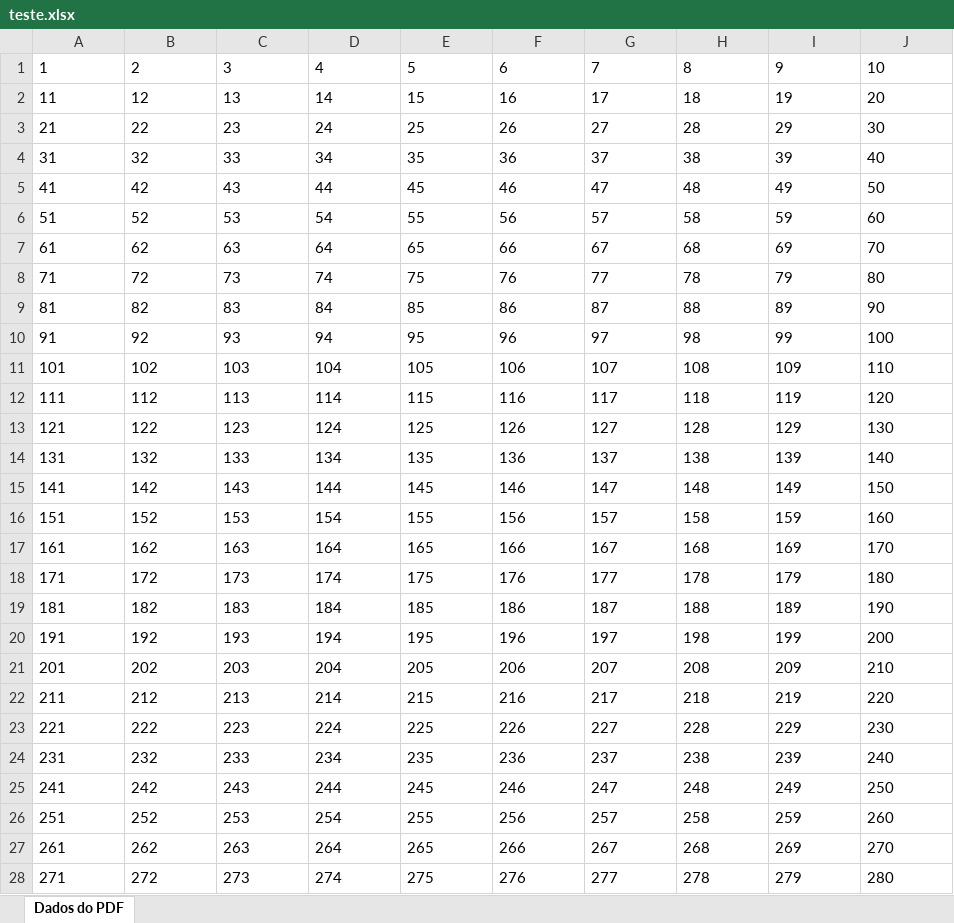
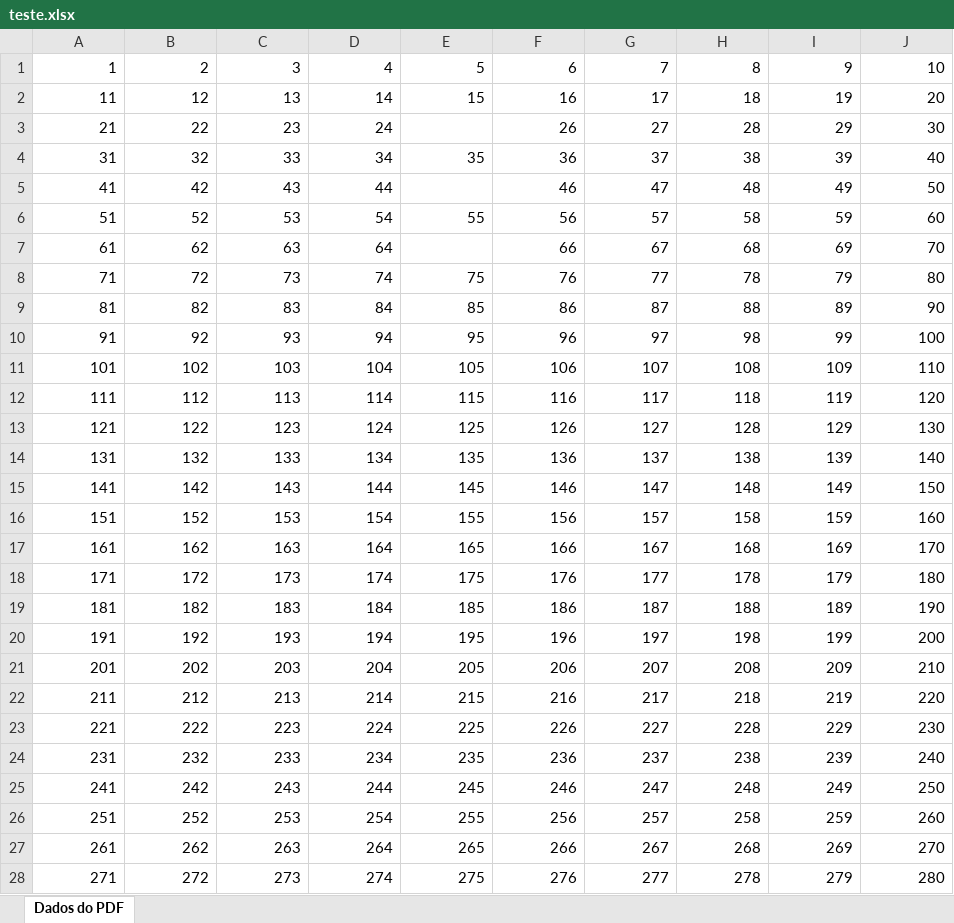
Before and after one commit to Danilo310705/extensao4, an Excel workbook: teste.xlsx, sheet Dados do PDF, drawn as a sheet; only a part is shown; values as stored, in another font and other column widths than the file's, no borders; the diff covers the shown part only; the diff names each change by its address in the sheet, - before the commit and + after, or states it on an @@ line.

```diff
--- a/teste.xlsx (sheet Dados do PDF)
+++ b/teste.xlsx (sheet Dados do PDF)
-A1:J2 alignment: left
+A1:J2 alignment: right
-A3:D3 alignment: left
+A3:D3 alignment: right
-E3: 25
+E3: (empty)
-F3:J3 alignment: left
+F3:J3 alignment: right
-A4:J4 alignment: left
+A4:J4 alignment: right
-A5:D5 alignment: left
+A5:D5 alignment: right
-E5: 45
+E5: (empty)
-F5:J5 alignment: left
+F5:J5 alignment: right
-A6:J6 alignment: left
+A6:J6 alignment: right
-A7:D7 alignment: left
+A7:D7 alignment: right
-E7: 65
+E7: (empty)
-F7:J7 alignment: left
+F7:J7 alignment: right
-A8:J28 alignment: left
+A8:J28 alignment: right
```
Also changed, not shown: cell formats elsewhere in this sheet, 1 other file.
